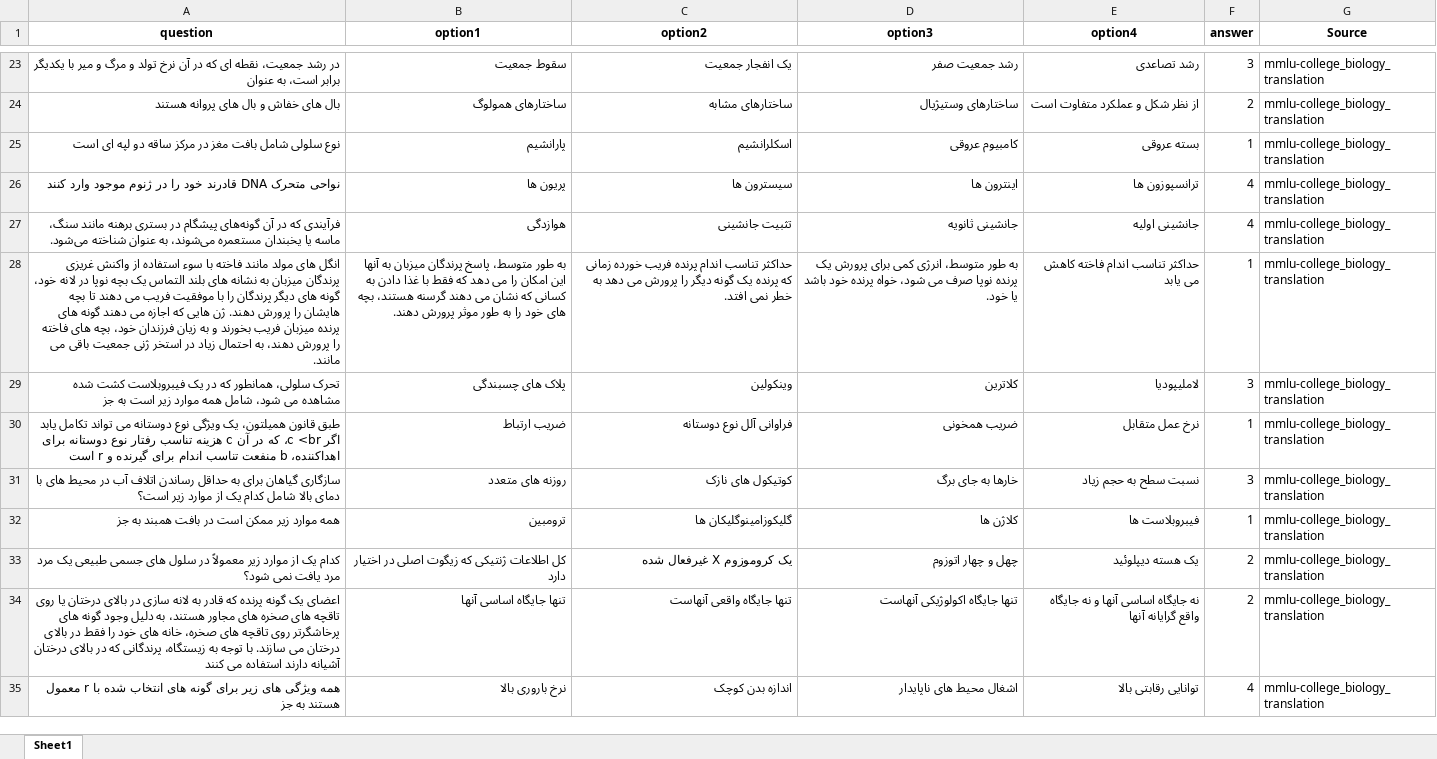
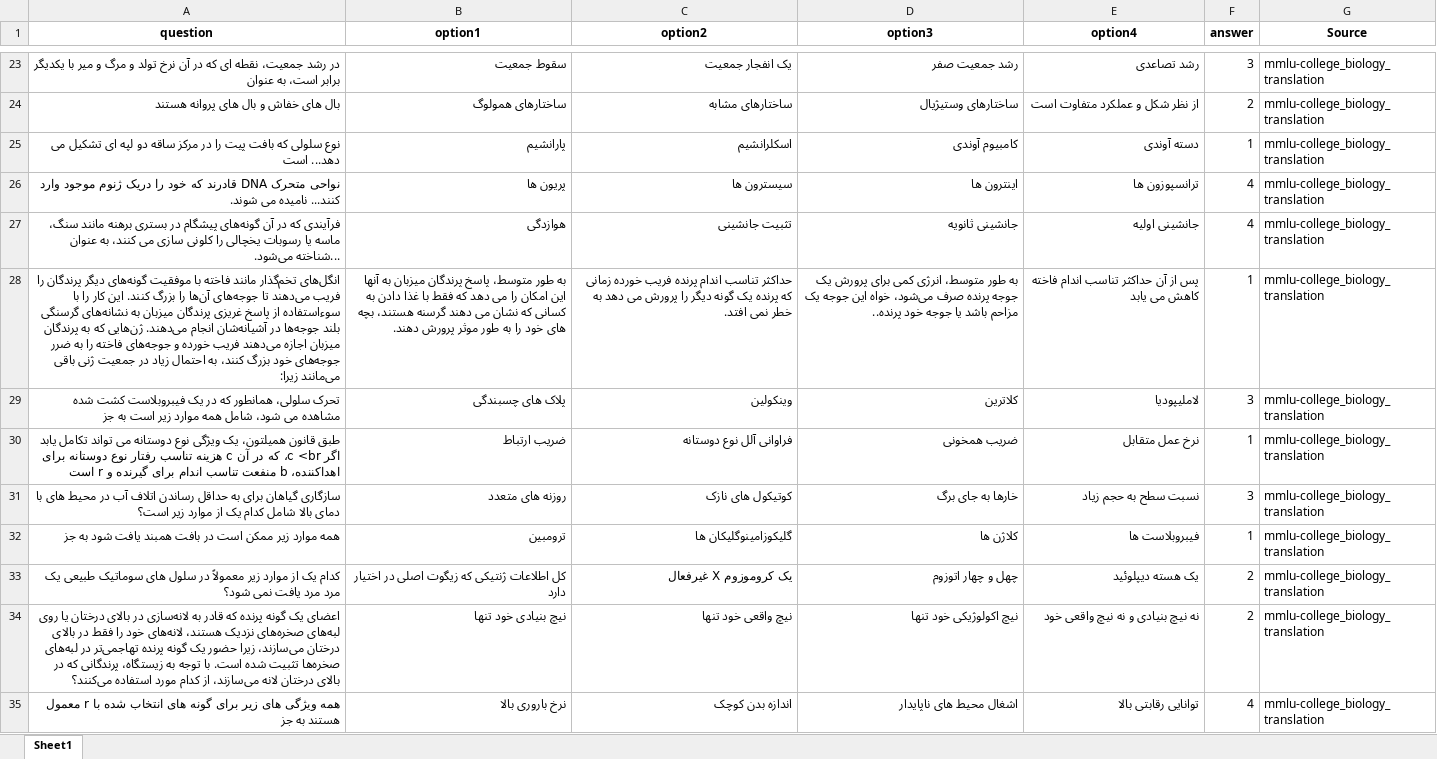
Before and after one commit to Mehrdadghassabi/Gaokerena-V, an Excel workbook: dataset/MMLU_fa/mmlu-college_biology_fa.xlsx, sheet Sheet1, drawn as a sheet; only a part is shown, gaps mark what is left out; values as stored, in another font and other column widths than the file's, no borders; the diff covers the shown part only; the diff names each change by its address in the sheet, - before the commit and + after, or states it on an @@ line.

Commit message:
Add files via upload

```diff
--- a/dataset/MMLU_fa/mmlu-college_biology_fa.xlsx (sheet Sheet1)
+++ b/dataset/MMLU_fa/mmlu-college_biology_fa.xlsx (sheet Sheet1)
-A25 (question): نوع سلولی شامل بافت مغز در مرکز ساقه دو لپه ای است
+A25 (question): نوع سلولی که بافت پیت را در مرکز ساقه دو لپه ای تشکیل می دهد... است
-D25 (option3): کامبیوم عروقی
+D25 (option3): کامبیوم آوندی
-E25 (option4): بسته عروقی
+E25 (option4): دسته آوندی
-A26 (question): …DNA قادرند خود را در ژنوم موجود وارد کنند
+A26 (question): …DNA قادرند که خود را دریک ژنوم موجود وارد کنند... نامیده می شوند.
-A27 (question): …ماسه یا یخبندان مستعمره می‌شوند، به عنوان شناخته می‌شود.
+A27 (question): …ماسه یا رسوبات یخچالی را کلونی سازی می کنند، به عنوان ...شناخته می‌شود.
-A28 (question): انگل های مولد مانند فاخته با سوء استفاده از واکنش غریزی پرندگان میزبان به نشانه های بلند التماس یک بچه نوپا در لانه خود، گونه های دیگر پرندگان را با موفقیت فریب می دهند تا بچه هایشان را پرورش دهند. ژن هایی که اجازه می دهند گونه های پرنده میزبان فریب بخورند و به زیان فرزندان خود، بچه های فاخته را پرورش دهند، به احتمال زیاد در استخر ژنی جمعیت باقی می مانند.
+A28 (question): انگل‌های تخم‌گذار مانند فاخته با موفقیت گونه‌های دیگر پرندگان را فریب می‌دهند تا جوجه‌های آن‌ها را بزرگ کنند. این کار را با سوءاستفاده از پاسخ غریزی پرندگان میزبان به نشانه‌های گرسنگی بلند جوجه‌ها در آشیانه‌شان انجام می‌دهند. ژن‌هایی که به پرندگان میزبان اجازه می‌دهند فریب خورده و جوجه‌های فاخته را به ضرر جوجه‌های خود بزرگ کنند، به احتمال زیاد در جمعیت ژنی باقی می‌مانند زیرا:
-D28 (option3): …پرورش یک پرنده نوپا صرف می شود، خواه پرنده خود باشد یا خود.
+D28 (option3): …پرورش یک جوجه پرنده صرف می‌شود، خواه این جوجه یک مزاحم باشد یا جوجه خود پرنده..
-E28 (option4): حداکثر تناسب اندام فاخته کاهش می یابد
+E28 (option4): پس از آن حداکثر تناسب اندام فاخته کاهش می یابد
-A32 (question): …بافت همبند به جز
+A32 (question): …بافت همبند یافت شود به جز
-A33 (question): …سلول های جسمی طبیعی یک…
+A33 (question): …سلول های سوماتیک طبیعی یک…
-C33 (option2): یک کروموزوم X غیرفعال شده
+C33 (option2): یک کروموزوم X غیرفعال
-A34 (question): …قادر به لانه سازی در بالای درختان یا روی تاقچه های صخره های مجاور هستند، به دلیل وجود گونه های پرخاشگرتر روی تاقچه های صخره، خانه های خود را فقط در بالای درختان می سازند. با توجه به زیستگاه، پرندگانی که در بالای درختان آشیانه دارند استفاده می کنند
+A34 (question): …قادر به لانه‌سازی در بالای درختان یا روی لبه‌های صخره‌های نزدیک هستند، لانه‌های خود را فقط در بالای درختان می‌سازند، زیرا حضور یک گونه پرنده تهاجمی‌تر در لبه‌های صخره‌ها تثبیت شده است. با توجه به زیستگاه، پرندگانی که در بالای درختان لانه می‌سازند، از کدام مورد استفاده می‌کنند؟
-B34 (option1): تنها جایگاه اساسی آنها
+B34 (option1): نیچ بنیادی خود تنها
-C34 (option2): تنها جایگاه واقعی آنهاست
+C34 (option2): نیچ واقعی خود تنها
-D34 (option3): تنها جایگاه اکولوژیکی آنهاست
+D34 (option3): نیچ اکولوژیکی خود تنها
-E34 (option4): نه جایگاه اساسی آنها و نه جایگاه واقع گرایانه آنها
+E34 (option4): نه نیچ بنیادی و نه نیچ واقعی خود
```
Also changed, not shown: 1 added row, 1 removed row and 189 edited cells elsewhere in this sheet.
